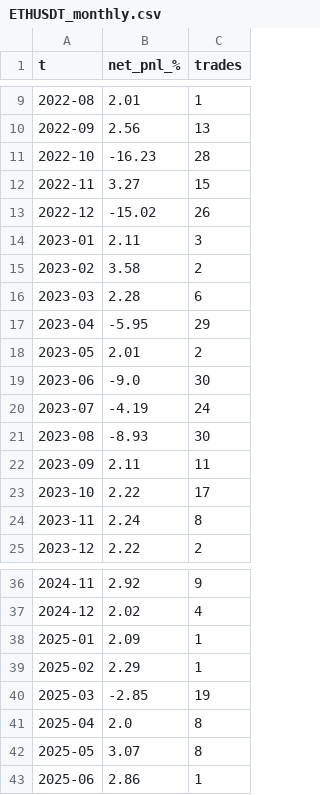
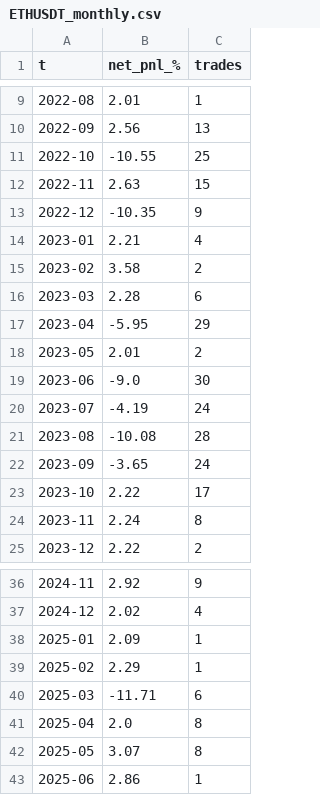
Before and after one commit to mohammadazizian/mohammad1, a CSV file: crypto_backtest/results_v2/ETHUSDT_monthly.csv, drawn as a sheet; only a part is shown, gaps mark what is left out.

```diff
--- a/crypto_backtest/results_v2/ETHUSDT_monthly.csv
+++ b/crypto_backtest/results_v2/ETHUSDT_monthly.csv
@@ -10,6 +10,6 @@ t,net_pnl_%,trades
 2022-09,2.56,13
-2022-10,-16.23,28
-2022-11,3.27,15
-2022-12,-15.02,26
-2023-01,2.11,3
+2022-10,-10.55,25
+2022-11,2.63,15
+2022-12,-10.35,9
+2023-01,2.21,4
 2023-02,3.58,2
@@ -20,4 +20,4 @@ t,net_pnl_%,trades
 2023-07,-4.19,24
-2023-08,-8.93,30
-2023-09,2.11,11
+2023-08,-10.08,28
+2023-09,-3.65,24
 2023-10,2.22,17
@@ -39,3 +39,3 @@ t,net_pnl_%,trades
 2025-02,2.29,1
-2025-03,-2.85,19
+2025-03,-11.71,6
 2025-04,2.0,8
```
Also changed, not shown: crypto_backtest/results_v2/BTCUSDT_monthly.csv, crypto_backtest/results_v2/BTCUSDT_trades.csv, 6 other files.
